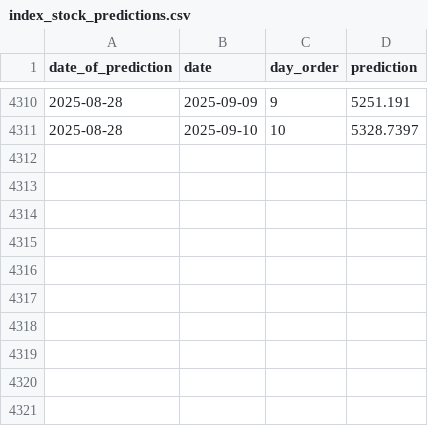
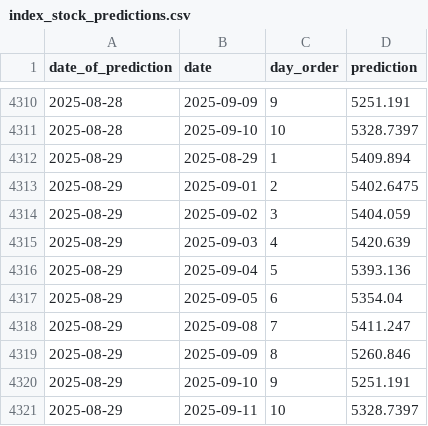
Before and after one commit to RozumDoKapsy/stock-price-prediction, a CSV file: bucket/data/index_stock_predictions.csv, drawn as a sheet; only a part is shown, gaps mark what is left out; the diff names each change by its address in the sheet, - before the commit and + after, or states it on an @@ line.

```diff
--- a/bucket/data/index_stock_predictions.csv
+++ b/bucket/data/index_stock_predictions.csv
+row 4312: 2025-08-29 | 2025-08-29 | 1 | 5409.894
+row 4313: 2025-08-29 | 2025-09-01 | 2 | 5402.6475
+row 4314: 2025-08-29 | 2025-09-02 | 3 | 5404.059
+row 4315: 2025-08-29 | 2025-09-03 | 4 | 5420.639
+row 4316: 2025-08-29 | 2025-09-04 | 5 | 5393.136
+row 4317: 2025-08-29 | 2025-09-05 | 6 | 5354.04
+row 4318: 2025-08-29 | 2025-09-08 | 7 | 5411.247
+row 4319: 2025-08-29 | 2025-09-09 | 8 | 5260.846
+row 4320: 2025-08-29 | 2025-09-10 | 9 | 5251.191
+row 4321: 2025-08-29 | 2025-09-11 | 10 | 5328.7397
```
